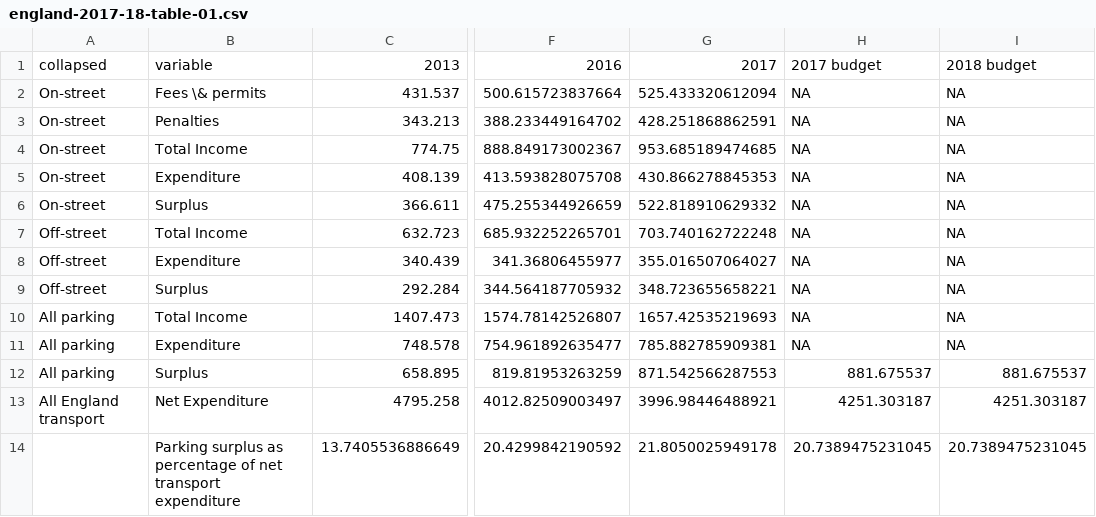
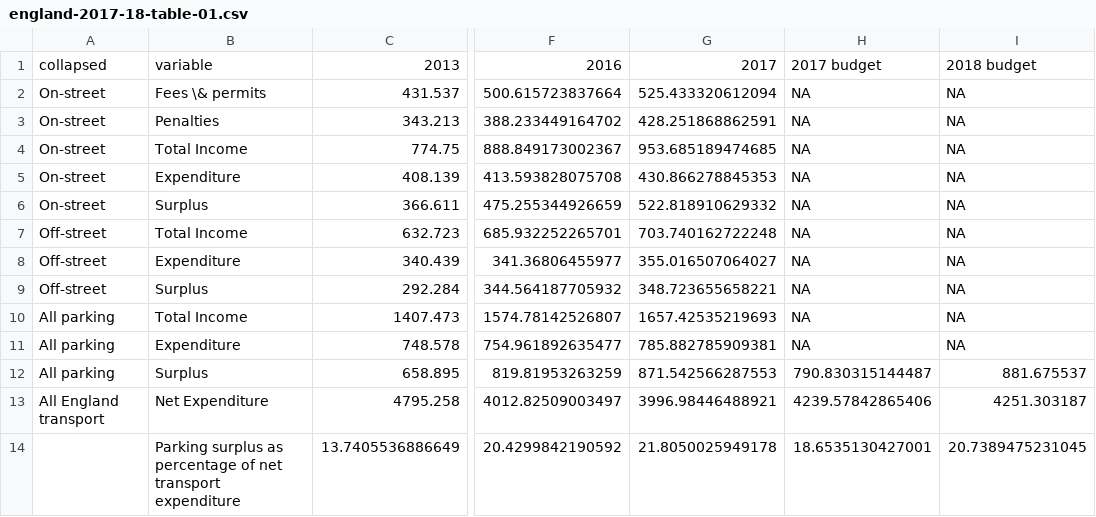
Before and after one commit to majazaloznik/2019-rac-parking, a CSV file: outputs/csv-tables/england-2017-18/england-2017-18-table-01.csv, drawn as a sheet; only a part is shown, gaps mark what is left out; the diff names each change by its address in the sheet, - before the commit and + after, or states it on an @@ line.

```diff
--- a/outputs/csv-tables/england-2017-18/england-2017-18-table-01.csv
+++ b/outputs/csv-tables/england-2017-18/england-2017-18-table-01.csv
-H12: 881.675537
+H12: 790.830315144487
-H13: 4251.303187
+H13: 4239.57842865406
-H14: 20.7389475231045
+H14: 18.6535130427001
```
Also changed, not shown: data/01-raw/rpi.csv, outputs/csv-tables/england-2017-18/england-2017-18-table-02.csv, 22 other files.
